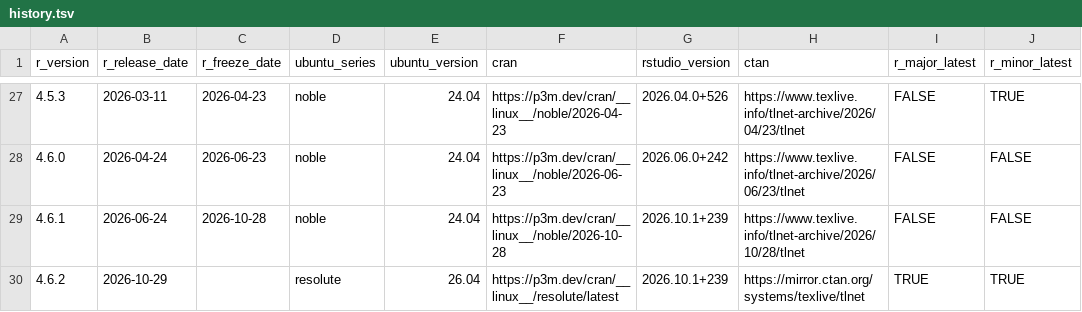
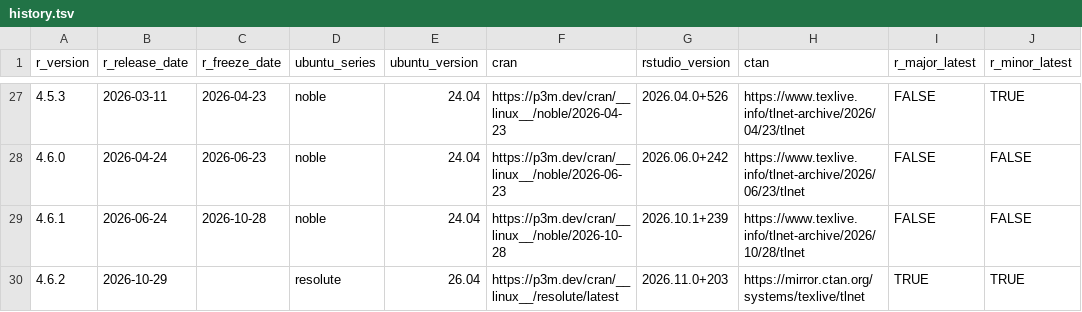
Before and after one commit to cam-ctu/rocker_edit, a TSV file: build/args/history.tsv, drawn as a sheet; only a part is shown, gaps mark what is left out; the diff names each change by its address in the sheet, - before the commit and + after, or states it on an @@ line.

```diff
--- a/build/args/history.tsv
+++ b/build/args/history.tsv
-G30 (rstudio_version): 2026.10.1+239
+G30 (rstudio_version): 2026.11.0+203
```
Also changed, not shown: build/variables/rstudio-versions.tsv, 12 other files.
